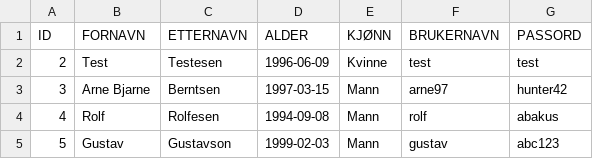
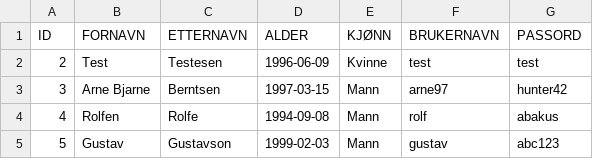
Before and after one commit to Tomzing/DolphinXD, a CSV file: src/main/resources/Database/personer.csv, drawn as a sheet.

```diff
--- a/src/main/resources/Database/personer.csv
+++ b/src/main/resources/Database/personer.csv
@@ -3,3 +3,3 @@ ID;FORNAVN;ETTERNAVN;ALDER;KJØNN;BRUKERNAVN;PASSORD
 3;Arne Bjarne;Berntsen;1997-03-15;Mann;arne97;hunter42
-4;Rolf;Rolfesen;1994-09-08;Mann;rolf;abakus
+4;Rolfen;Rolfe;1994-09-08;Mann;rolf;abakus
 5;Gustav;Gustavson;1999-02-03;Mann;gustav;abc123
```
Also changed, not shown: 4 other files.
